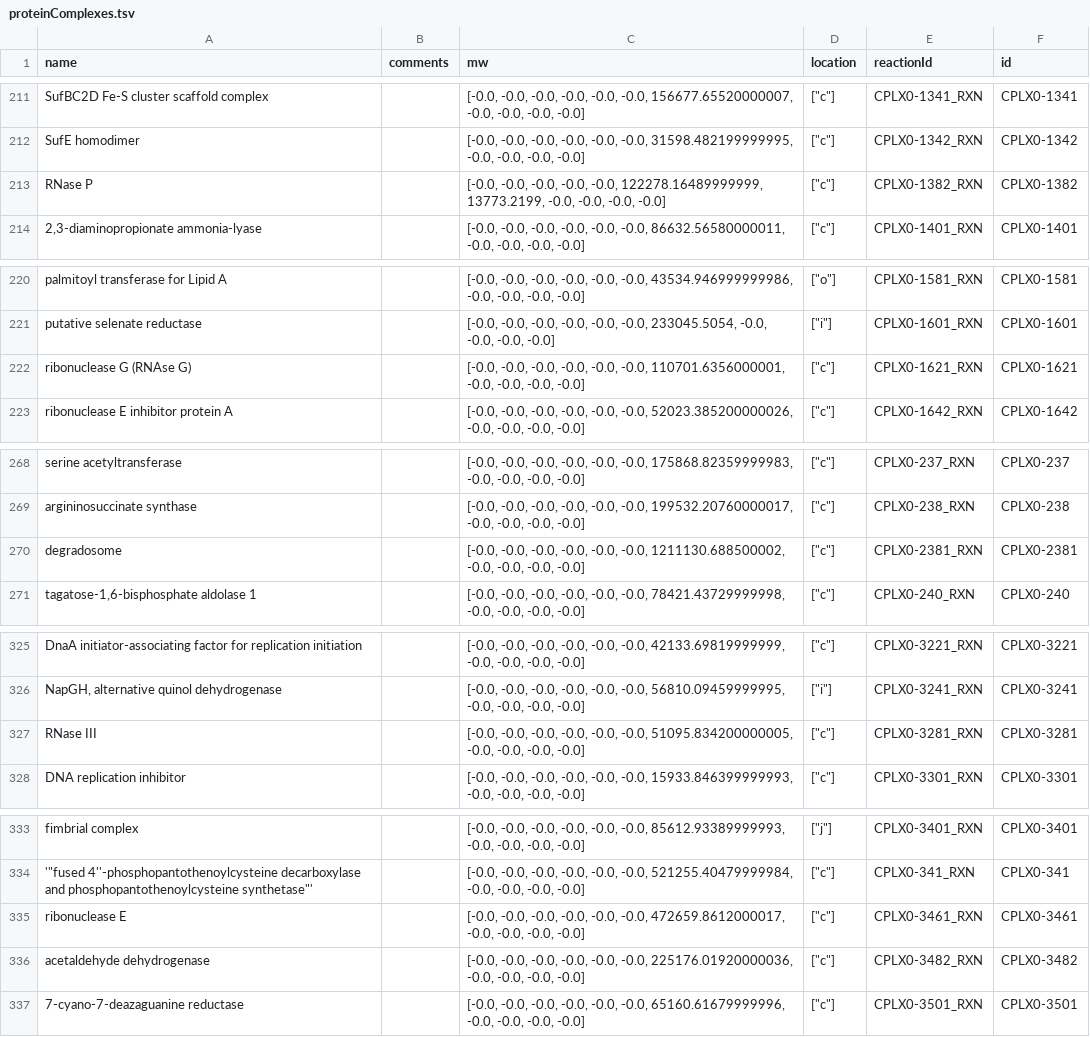
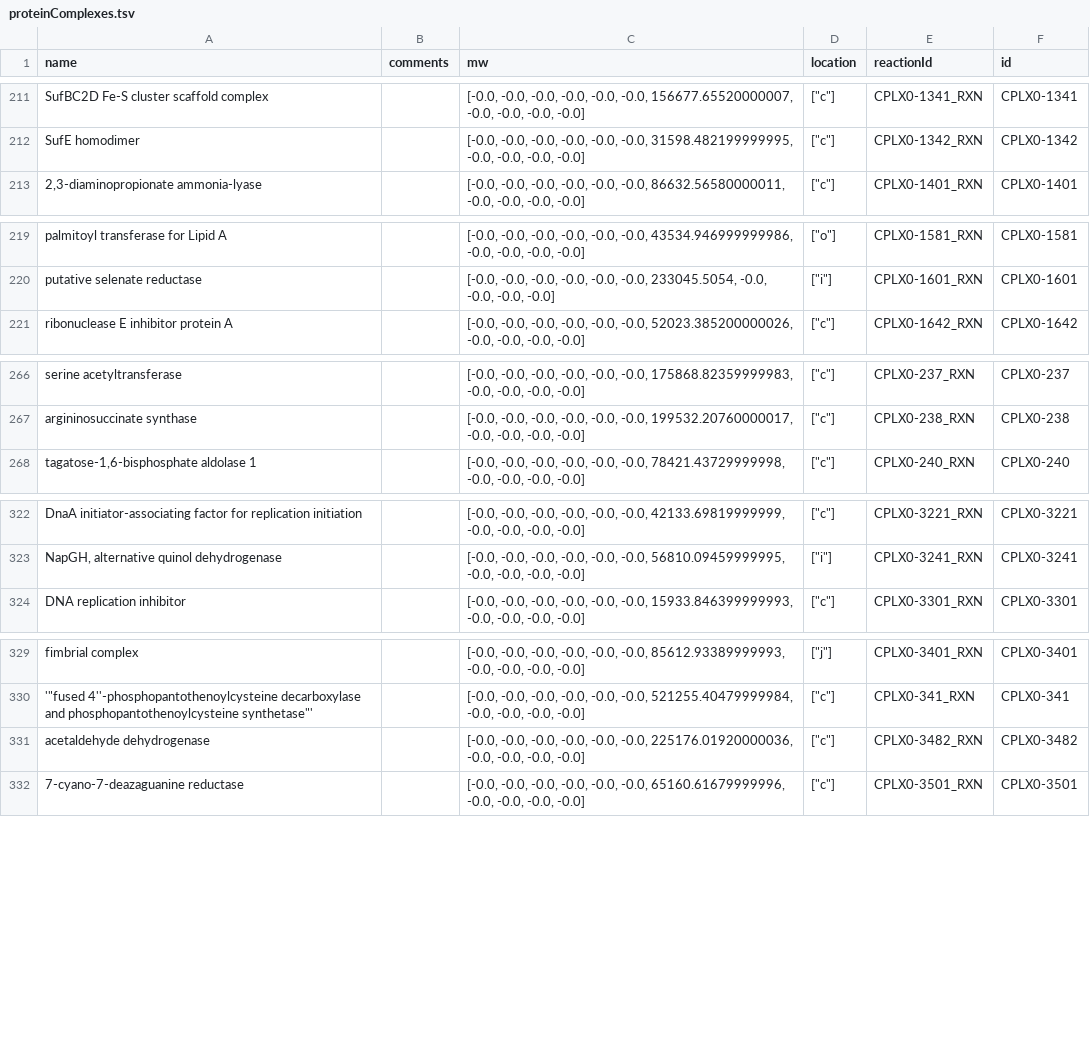
Before and after one commit to CovertLab/WholeCellEcoliRelease, a TSV file: reconstruction/ecoli/flat/proteinComplexes.tsv, drawn as a sheet; only a part is shown, gaps mark what is left out; the diff covers the shown part only; the diff names each change by its address in the sheet, - before the commit and + after, or states it on an @@ line.

Commit message:
Deleted RNAse complexes from flat file

```diff
--- a/reconstruction/ecoli/flat/proteinComplexes.tsv
+++ b/reconstruction/ecoli/flat/proteinComplexes.tsv
-row 213: RNase P |  | [-0.0, -0.0, -0.0, -0.0, -0.0, 122278.16489999999, 13773.2199, -0.0, -0.0, -0.0, -0.0] | ["c"] | CPLX0-1382_RXN | CPLX0-1382
-row 222: ribonuclease G (RNAse G) |  | [-0.0, -0.0, -0.0, -0.0, -0.0, -0.0, 110701.6356000001, -0.0, -0.0, -0.0, -0.0] | ["c"] | CPLX0-1621_RXN | CPLX0-1621
-row 270: degradosome |  | [-0.0, -0.0, -0.0, -0.0, -0.0, -0.0, 1211130.688500002, -0.0, -0.0, -0.0, -0.0] | ["c"] | CPLX0-2381_RXN | CPLX0-2381
-row 327: RNase III |  | [-0.0, -0.0, -0.0, -0.0, -0.0, -0.0, 51095.834200000005, -0.0, -0.0, -0.0, -0.0] | ["c"] | CPLX0-3281_RXN | CPLX0-3281
-row 335: ribonuclease E |  | [-0.0, -0.0, -0.0, -0.0, -0.0, -0.0, 472659.8612000017, -0.0, -0.0, -0.0, -0.0] | ["c"] | CPLX0-3461_RXN | CPLX0-3461
```
Also changed, not shown: 2 removed rows elsewhere in this file.
